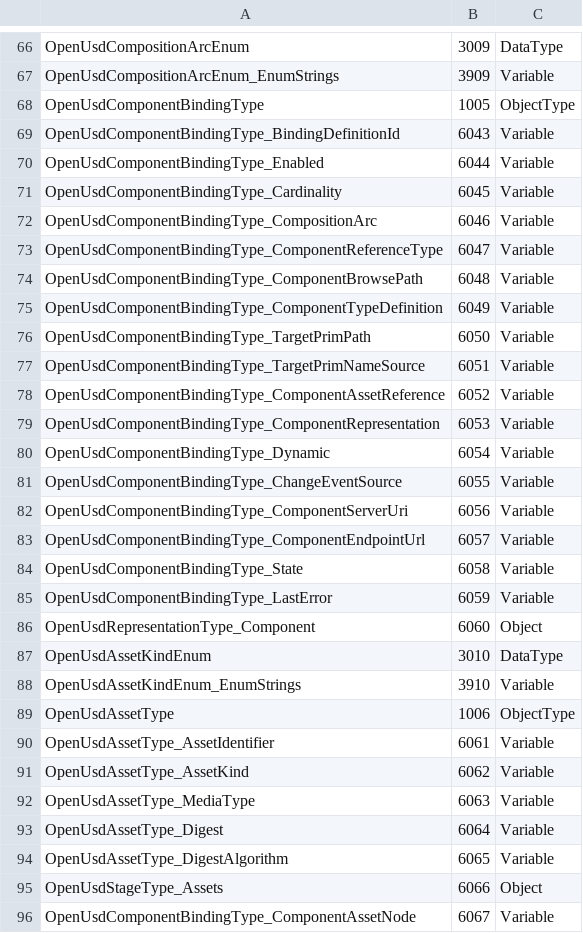
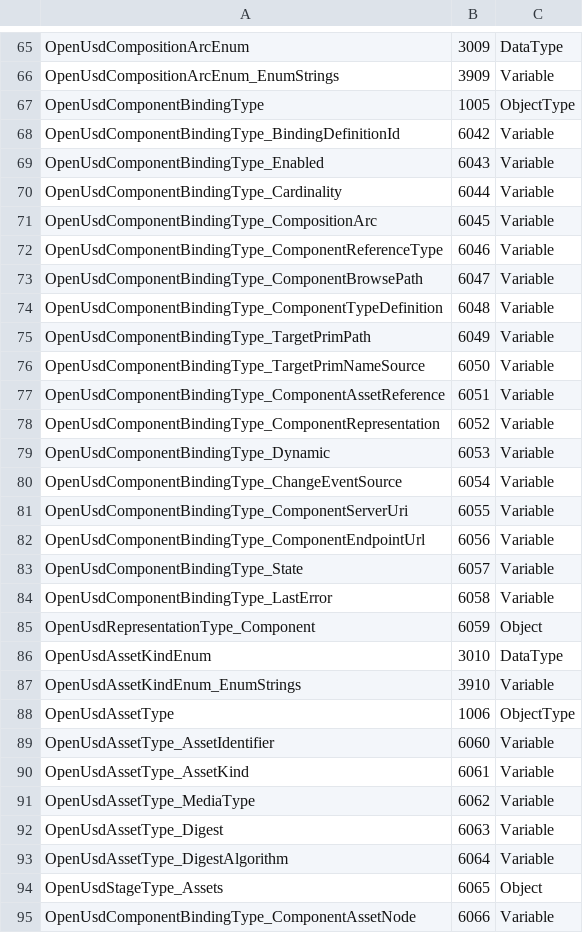
Before and after one commit to marcschier/opcua-drafts, a CSV file: metaverse-specs/openusd-binding/Opc.Ua.OpenUsd.NodeIds.csv, drawn as a sheet; only a part is shown, gaps mark what is left out; the diff covers the shown part only.

```diff
--- a/metaverse-specs/openusd-binding/Opc.Ua.OpenUsd.NodeIds.csv
+++ b/metaverse-specs/openusd-binding/Opc.Ua.OpenUsd.NodeIds.csv
@@ -68,20 +67,20 @@ OpenUsdCompositionArcEnum_EnumStrings,3909,Variable
 OpenUsdComponentBindingType,1005,ObjectType
-OpenUsdComponentBindingType_BindingDefinitionId,6043,Variable
-OpenUsdComponentBindingType_Enabled,6044,Variable
-OpenUsdComponentBindingType_Cardinality,6045,Variable
-OpenUsdComponentBindingType_CompositionArc,6046,Variable
-OpenUsdComponentBindingType_ComponentReferenceType,6047,Variable
-OpenUsdComponentBindingType_ComponentBrowsePath,6048,Variable
-OpenUsdComponentBindingType_ComponentTypeDefinition,6049,Variable
-OpenUsdComponentBindingType_TargetPrimPath,6050,Variable
-OpenUsdComponentBindingType_TargetPrimNameSource,6051,Variable
-OpenUsdComponentBindingType_ComponentAssetReference,6052,Variable
-OpenUsdComponentBindingType_ComponentRepresentation,6053,Variable
-OpenUsdComponentBindingType_Dynamic,6054,Variable
-OpenUsdComponentBindingType_ChangeEventSource,6055,Variable
-OpenUsdComponentBindingType_ComponentServerUri,6056,Variable
-OpenUsdComponentBindingType_ComponentEndpointUrl,6057,Variable
-OpenUsdComponentBindingType_State,6058,Variable
-OpenUsdComponentBindingType_LastError,6059,Variable
-OpenUsdRepresentationType_Component,6060,Object
+OpenUsdComponentBindingType_BindingDefinitionId,6042,Variable
+OpenUsdComponentBindingType_Enabled,6043,Variable
+OpenUsdComponentBindingType_Cardinality,6044,Variable
+OpenUsdComponentBindingType_CompositionArc,6045,Variable
+OpenUsdComponentBindingType_ComponentReferenceType,6046,Variable
+OpenUsdComponentBindingType_ComponentBrowsePath,6047,Variable
+OpenUsdComponentBindingType_ComponentTypeDefinition,6048,Variable
+OpenUsdComponentBindingType_TargetPrimPath,6049,Variable
+OpenUsdComponentBindingType_TargetPrimNameSource,6050,Variable
+OpenUsdComponentBindingType_ComponentAssetReference,6051,Variable
+OpenUsdComponentBindingType_ComponentRepresentation,6052,Variable
+OpenUsdComponentBindingType_Dynamic,6053,Variable
+OpenUsdComponentBindingType_ChangeEventSource,6054,Variable
+OpenUsdComponentBindingType_ComponentServerUri,6055,Variable
+OpenUsdComponentBindingType_ComponentEndpointUrl,6056,Variable
+OpenUsdComponentBindingType_State,6057,Variable
+OpenUsdComponentBindingType_LastError,6058,Variable
+OpenUsdRepresentationType_Component,6059,Object
 OpenUsdAssetKindEnum,3010,DataType
@@ -89,8 +88,8 @@ OpenUsdAssetKindEnum_EnumStrings,3910,Variable
 OpenUsdAssetType,1006,ObjectType
-OpenUsdAssetType_AssetIdentifier,6061,Variable
-OpenUsdAssetType_AssetKind,6062,Variable
-OpenUsdAssetType_MediaType,6063,Variable
-OpenUsdAssetType_Digest,6064,Variable
-OpenUsdAssetType_DigestAlgorithm,6065,Variable
-OpenUsdStageType_Assets,6066,Object
-OpenUsdComponentBindingType_ComponentAssetNode,6067,Variable
+OpenUsdAssetType_AssetIdentifier,6060,Variable
+OpenUsdAssetType_AssetKind,6061,Variable
+OpenUsdAssetType_MediaType,6062,Variable
+OpenUsdAssetType_Digest,6063,Variable
+OpenUsdAssetType_DigestAlgorithm,6064,Variable
+OpenUsdStageType_Assets,6065,Object
+OpenUsdComponentBindingType_ComponentAssetNode,6066,Variable
```
Also changed, not shown: 1 added row, 1 removed row and 35 edited cells elsewhere in this file, 3 other files.
